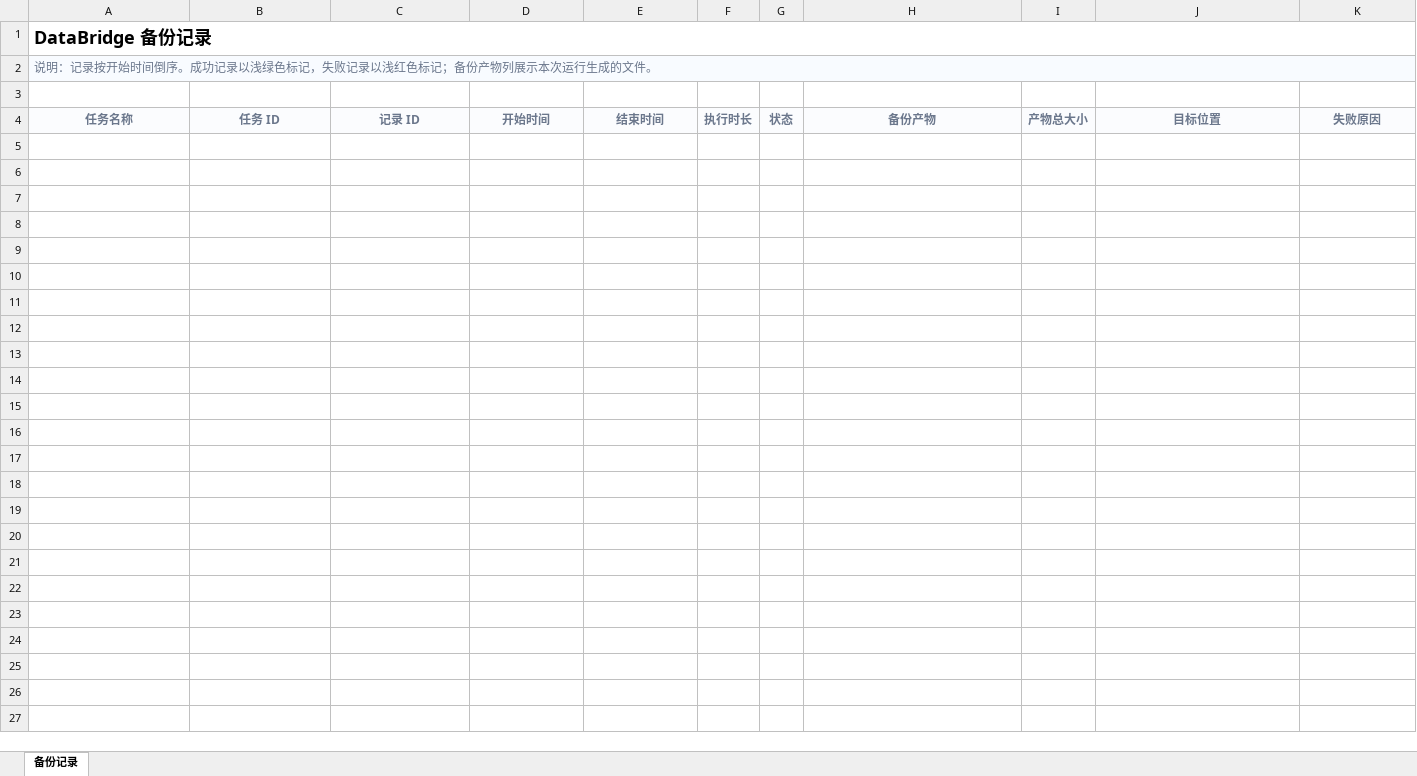
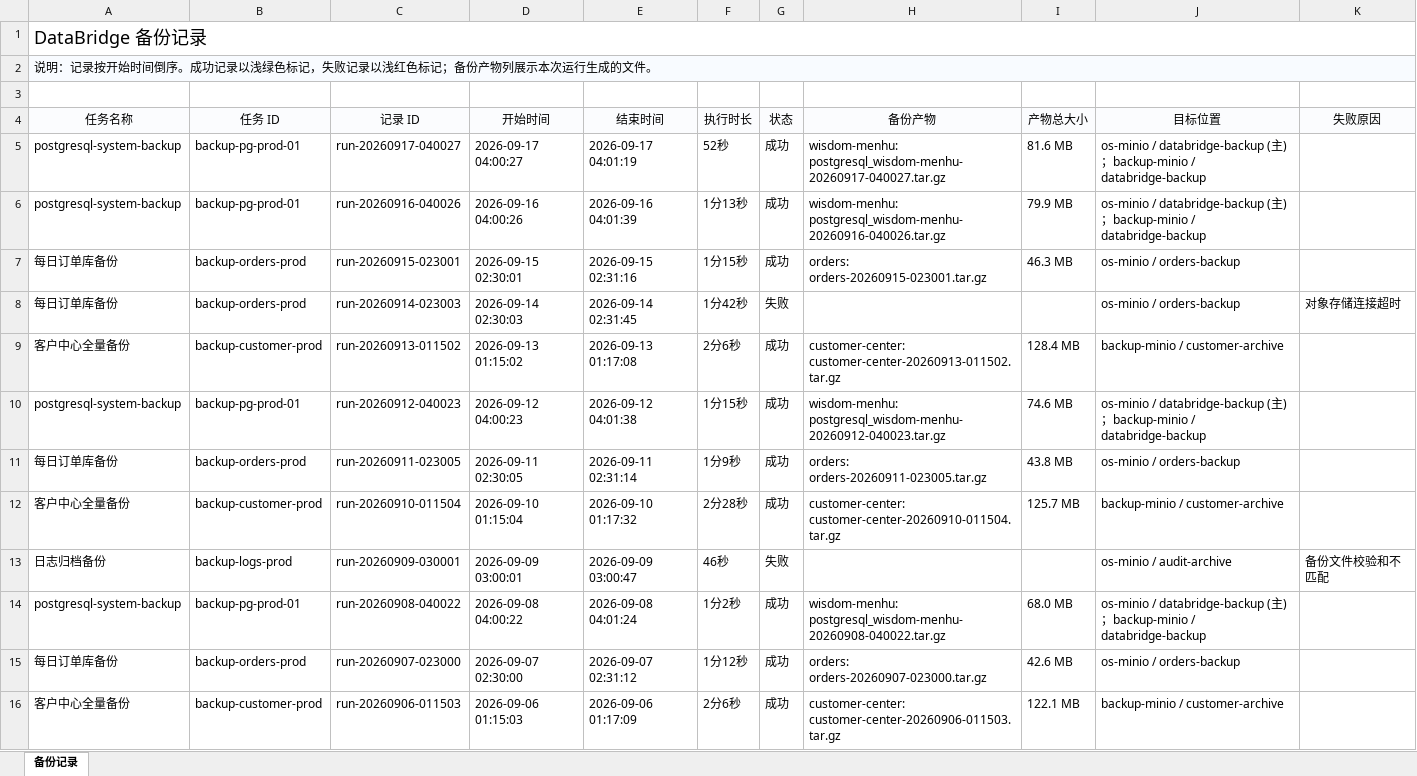
Before and after one commit to buall/DataBridge, an Excel workbook: public/databridge-backup-record-template.xlsx, sheet 备份记录, drawn as a sheet; values as stored, in another font and other column widths than the file's, no borders; conditional formats not drawn; the diff names each change by its address in the sheet, - before the commit and + after, or states it on an @@ line.

```diff
--- a/public/databridge-backup-record-template.xlsx (sheet 备份记录)
+++ b/public/databridge-backup-record-template.xlsx (sheet 备份记录)
-A1 bold: on
+A1 bold: off
-A2 text colour: #6B778C
+A2 text colour: black
@@ A4:K4 bold: on → off, text colour: #6B778C → black @@
+row 5: postgresql-system-backup | backup-pg-prod-01 | run-20260917-040027 | 2026-09-17 04:00:27 | 2026-09-17 04:01:19 | 52秒 | 成功 | wisdom-menhu: postgresql_wisdom-menhu-20260917-040027.tar.gz | 81.6 MB | os-minio / databridge-backup (主)；backup-minio / databridge-backup
+row 6: postgresql-system-backup | backup-pg-prod-01 | run-20260916-040026 | 2026-09-16 04:00:26 | 2026-09-16 04:01:39 | 1分13秒 | 成功 | wisdom-menhu: postgresql_wisdom-menhu-20260916-040026.tar.gz | 79.9 MB | os-minio / databridge-backup (主)；backup-minio / databridge-backup
+row 7: 每日订单库备份 | backup-orders-prod | run-20260915-023001 | 2026-09-15 02:30:01 | 2026-09-15 02:31:16 | 1分15秒 | 成功 | orders: orders-20260915-023001.tar.gz | 46.3 MB | os-minio / orders-backup
+row 8: 每日订单库备份 | backup-orders-prod | run-20260914-023003 | 2026-09-14 02:30:03 | 2026-09-14 02:31:45 | 1分42秒 | 失败 |  |  | os-minio / orders-backup | 对象存储连接超时
+row 9: 客户中心全量备份 | backup-customer-prod | run-20260913-011502 | 2026-09-13 01:15:02 | 2026-09-13 01:17:08 | 2分6秒 | 成功 | customer-center: customer-center-20260913-011502.tar.gz | 128.4 MB | backup-minio / customer-archive
+row 10: postgresql-system-backup | backup-pg-prod-01 | run-20260912-040023 | 2026-09-12 04:00:23 | 2026-09-12 04:01:38 | 1分15秒 | 成功 | wisdom-menhu: postgresql_wisdom-menhu-20260912-040023.tar.gz | 74.6 MB | os-minio / databridge-backup (主)；backup-minio / databridge-backup
+row 11: 每日订单库备份 | backup-orders-prod | run-20260911-023005 | 2026-09-11 02:30:05 | 2026-09-11 02:31:14 | 1分9秒 | 成功 | orders: orders-20260911-023005.tar.gz | 43.8 MB | os-minio / orders-backup
+row 12: 客户中心全量备份 | backup-customer-prod | run-20260910-011504 | 2026-09-10 01:15:04 | 2026-09-10 01:17:32 | 2分28秒 | 成功 | customer-center: customer-center-20260910-011504.tar.gz | 125.7 MB | backup-minio / customer-archive
+row 13: 日志归档备份 | backup-logs-prod | run-20260909-030001 | 2026-09-09 03:00:01 | 2026-09-09 03:00:47 | 46秒 | 失败 |  |  | os-minio / audit-archive | 备份文件校验和不匹配
+row 14: postgresql-system-backup | backup-pg-prod-01 | run-20260908-040022 | 2026-09-08 04:00:22 | 2026-09-08 04:01:24 | 1分2秒 | 成功 | wisdom-menhu: postgresql_wisdom-menhu-20260908-040022.tar.gz | 68.0 MB | os-minio / databridge-backup (主)；backup-minio / databridge-backup
+row 15: 每日订单库备份 | backup-orders-prod | run-20260907-023000 | 2026-09-07 02:30:00 | 2026-09-07 02:31:12 | 1分12秒 | 成功 | orders: orders-20260907-023000.tar.gz | 42.6 MB | os-minio / orders-backup
+row 16: 客户中心全量备份 | backup-customer-prod | run-20260906-011503 | 2026-09-06 01:15:03 | 2026-09-06 01:17:09 | 2分6秒 | 成功 | customer-center: customer-center-20260906-011503.tar.gz | 122.1 MB | backup-minio / customer-archive
```
Also changed, not shown: 2 other files.
